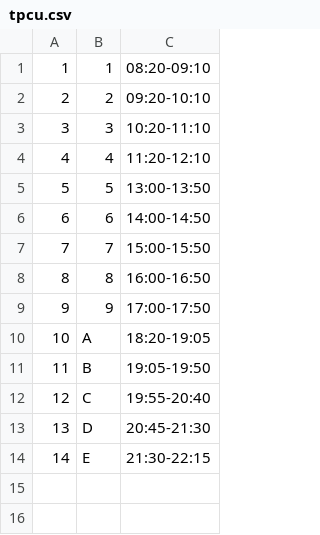
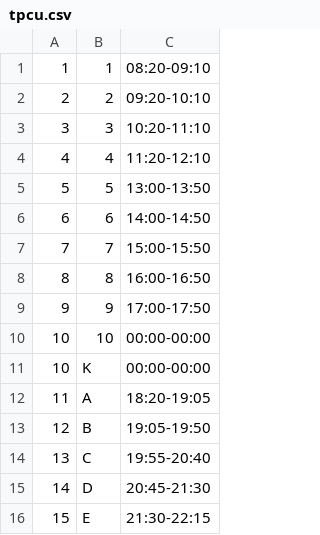
Before and after one commit to Yukaii/CrawlerMaster, a CSV file: lib/course_period/data/tpcu.csv, drawn as a sheet.

Commit message:
fix ntub ntunhs tpcu periods

```diff
--- a/lib/course_period/data/tpcu.csv
+++ b/lib/course_period/data/tpcu.csv
@@ -9,6 +9,8 @@
 9,9,17:00-17:50
-10,A,18:20-19:05
-11,B,19:05-19:50
-12,C,19:55-20:40
-13,D,20:45-21:30
-14,E,21:30-22:15
+10,10,00:00-00:00
+10,K,00:00-00:00
+11,A,18:20-19:05
+12,B,19:05-19:50
+13,C,19:55-20:40
+14,D,20:45-21:30
+15,E,21:30-22:15
```
Also changed, not shown: lib/course_period/data/ntub.csv, 2 other files.
